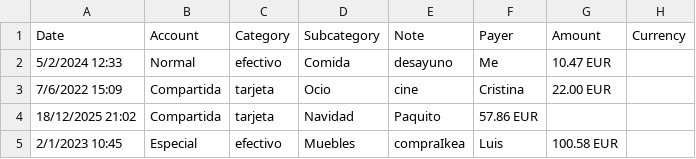
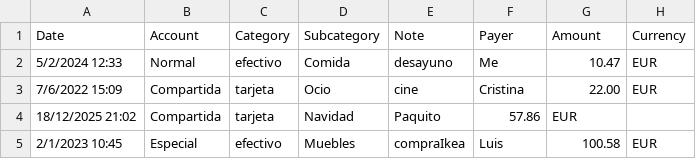
Before and after one commit to ale-lg-um/proyecto-tds-2025, a CSV file: pruebagastos.csv, drawn as a sheet.

```diff
--- a/pruebagastos.csv
+++ b/pruebagastos.csv
@@ -1,5 +1,5 @@
 Date,Account,Category,Subcategory,Note,Payer,Amount,Currency
-5/2/2024 12:33,Normal,efectivo,Comida,desayuno,Me,10.47 EUR
-7/6/2022 15:09,Compartida,tarjeta,Ocio,cine,Cristina,22.00 EUR
-18/12/2025 21:02,Compartida,tarjeta,Navidad,Paquito,57.86 EUR
-2/1/2023 10:45,Especial,efectivo,Muebles,compraIkea,Luis,100.58 EUR
+5/2/2024 12:33,Normal,efectivo,Comida,desayuno,Me,10.47,EUR
+7/6/2022 15:09,Compartida,tarjeta,Ocio,cine,Cristina,22.00,EUR
+18/12/2025 21:02,Compartida,tarjeta,Navidad,Paquito,57.86,EUR
+2/1/2023 10:45,Especial,efectivo,Muebles,compraIkea,Luis,100.58,EUR
```
Also changed, not shown: 2 other files.
